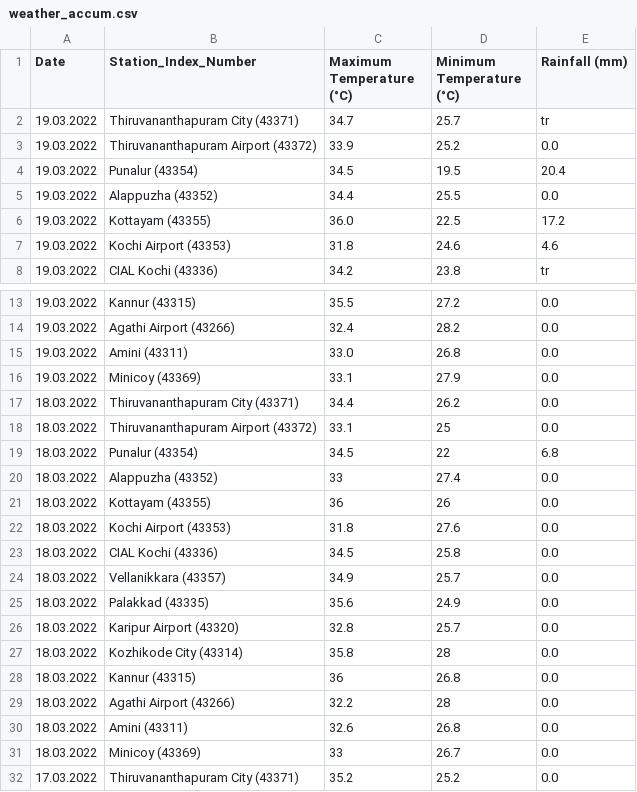
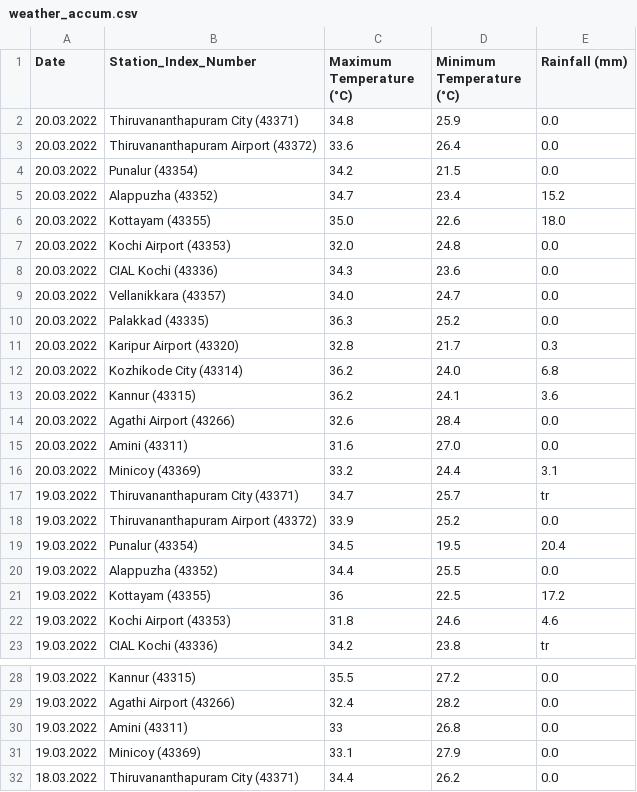
Before and after one commit to Open-Oven/kerala-weather-collector, a CSV file: data/weather_accum.csv, drawn as a sheet; only a part is shown, gaps mark what is left out; the shorter side is filled out with more unchanged rows.

```diff
--- a/data/weather_accum.csv
+++ b/data/weather_accum.csv
@@ -1,2 +1,17 @@
 Date,Station_Index_Number,Maximum Temperature (°C),Minimum Temperature (°C),Rainfall (mm)
+20.03.2022,Thiruvananthapuram City (43371),34.8,25.9,0.0
+20.03.2022,Thiruvananthapuram Airport (43372),33.6,26.4,0.0
+20.03.2022,Punalur (43354),34.2,21.5,0.0
+20.03.2022,Alappuzha (43352),34.7,23.4,15.2
+20.03.2022,Kottayam (43355),35.0,22.6,18.0
+20.03.2022,Kochi Airport (43353),32.0,24.8,0.0
+20.03.2022,CIAL Kochi (43336),34.3,23.6,0.0
+20.03.2022,Vellanikkara (43357),34.0,24.7,0.0
+20.03.2022,Palakkad (43335),36.3,25.2,0.0
+20.03.2022,Karipur Airport (43320),32.8,21.7,0.3
+20.03.2022,Kozhikode City (43314),36.2,24.0,6.8
+20.03.2022,Kannur (43315),36.2,24.1,3.6
+20.03.2022,Agathi Airport (43266),32.6,28.4,0.0
+20.03.2022,Amini (43311),31.6,27.0,0.0
+20.03.2022,Minicoy (43369),33.2,24.4,3.1
 19.03.2022,Thiruvananthapuram City (43371),34.7,25.7,tr
@@ -5,3 +20,3 @@ Date,Station_Index_Number,Maximum Temperature (°C),Minimum Temperature (°C),Ra
 19.03.2022,Alappuzha (43352),34.4,25.5,0.0
-19.03.2022,Kottayam (43355),36.0,22.5,17.2
+19.03.2022,Kottayam (43355),36,22.5,17.2
 19.03.2022,Kochi Airport (43353),31.8,24.6,4.6
@@ -14,3 +29,3 @@ Date,Station_Index_Number,Maximum Temperature (°C),Minimum Temperature (°C),Ra
 19.03.2022,Agathi Airport (43266),32.4,28.2,0.0
-19.03.2022,Amini (43311),33.0,26.8,0.0
+19.03.2022,Amini (43311),33,26.8,0.0
 19.03.2022,Minicoy (43369),33.1,27.9,0.0
```
Also changed, not shown: 1 other file.
